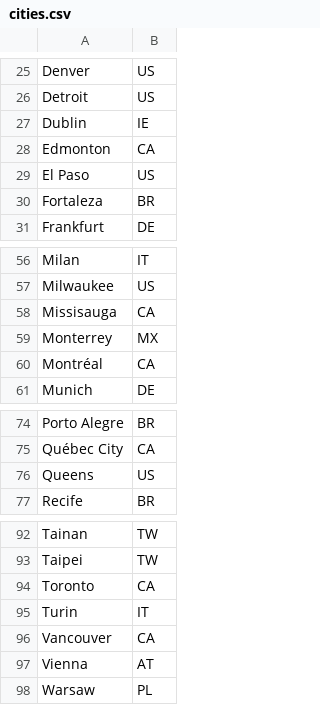
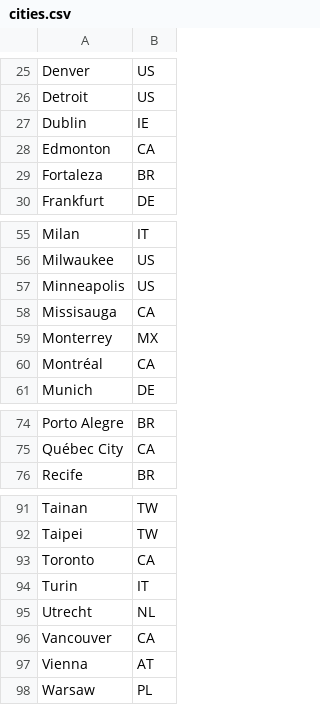
Before and after one commit to Saamoz/BikelaneVisualizer, a CSV file: cities.csv, drawn as a sheet; only a part is shown, gaps mark what is left out; removed rows and columns are numbered as before the commit, all else as after; the diff names each change by its address in the sheet, - before the commit and + after, or states it on an @@ line.

Commit message:
Add new cities

```diff
--- a/cities.csv
+++ b/cities.csv
-row 29: El Paso | US
+row 57: Minneapolis | US
-row 76: Queens | US
+row 95: Utrecht | NL
```
Also changed, not shown: 10 other files.
